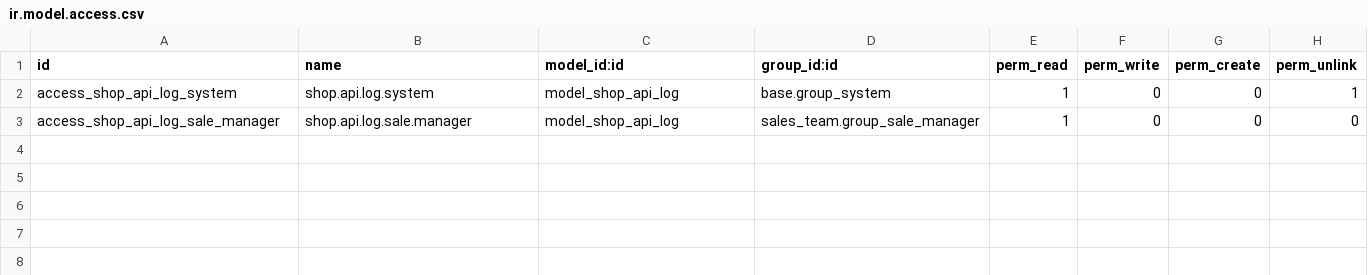
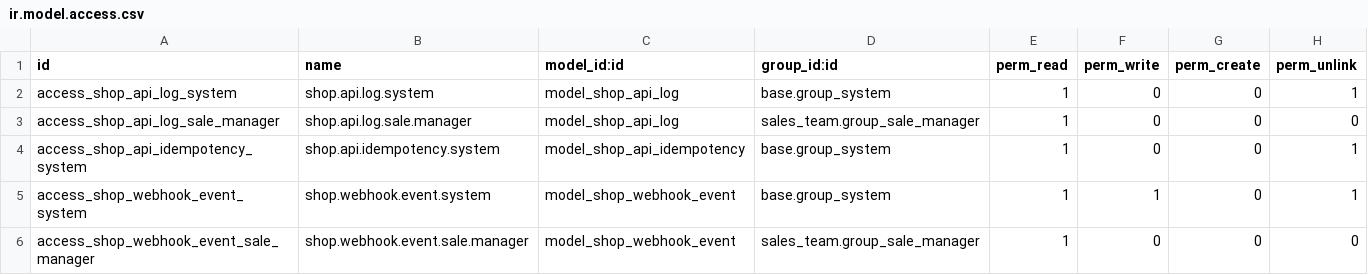
Before and after one commit to binaural-dev/docker-odoo, a CSV file: src/custom/prueba-tecnica/shop_integration_api/security/ir.model.access.csv, drawn as a sheet; the diff names each change by its address in the sheet, - before the commit and + after, or states it on an @@ line.

```diff
--- a/src/custom/prueba-tecnica/shop_integration_api/security/ir.model.access.csv
+++ b/src/custom/prueba-tecnica/shop_integration_api/security/ir.model.access.csv
+row 4: access_shop_api_idempotency_system | shop.api.idempotency.system | model_shop_api_idempotency | base.group_system | 1 | 0 | 0 | 1
+row 5: access_shop_webhook_event_system | shop.webhook.event.system | model_shop_webhook_event | base.group_system | 1 | 1 | 0 | 1
+row 6: access_shop_webhook_event_sale_manager | shop.webhook.event.sale.manager | model_shop_webhook_event | sales_team.group_sale_manager | 1 | 0 | 0 | 0
```
Also changed, not shown: 7 other files.
